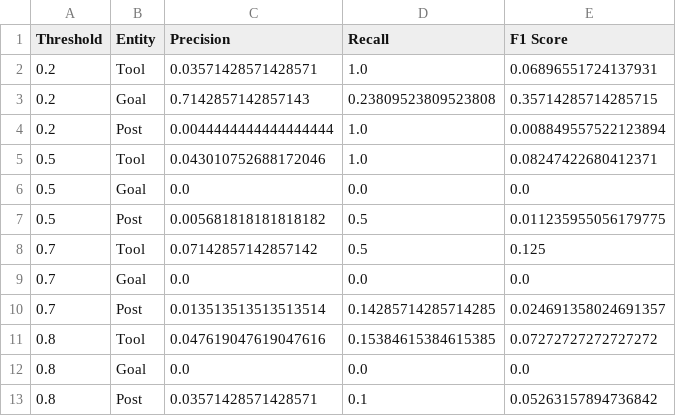
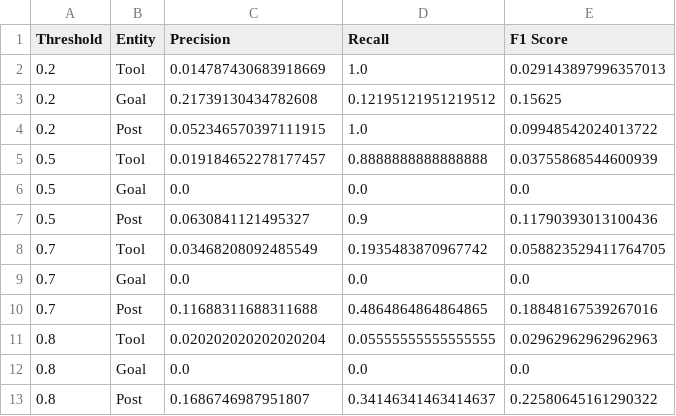
Before and after one commit to noe-starlight/wizzer-readme, a CSV file: results/metrics_flex_search.csv, drawn as a sheet.

```diff
--- a/results/metrics_flex_search.csv
+++ b/results/metrics_flex_search.csv
@@ -1,13 +1,13 @@
 Threshold,Entity,Precision,Recall,F1 Score
-0.2,Tool,0.03571428571428571,1.0,0.06896551724137931
-0.2,Goal,0.7142857142857143,0.23809523809523808,0.35714285714285715
-0.2,Post,0.0044444444444444444,1.0,0.008849557522123894
-0.5,Tool,0.043010752688172046,1.0,0.08247422680412371
+0.2,Tool,0.014787430683918669,1.0,0.029143897996357013
+0.2,Goal,0.21739130434782608,0.12195121951219512,0.15625
+0.2,Post,0.052346570397111915,1.0,0.09948542024013722
+0.5,Tool,0.019184652278177457,0.8888888888888888,0.03755868544600939
 0.5,Goal,0.0,0.0,0.0
-0.5,Post,0.005681818181818182,0.5,0.011235955056179775
-0.7,Tool,0.07142857142857142,0.5,0.125
+0.5,Post,0.0630841121495327,0.9,0.11790393013100436
+0.7,Tool,0.03468208092485549,0.1935483870967742,0.058823529411764705
 0.7,Goal,0.0,0.0,0.0
-0.7,Post,0.013513513513513514,0.14285714285714285,0.024691358024691357
-0.8,Tool,0.047619047619047616,0.15384615384615385,0.07272727272727272
+0.7,Post,0.11688311688311688,0.4864864864864865,0.18848167539267016
+0.8,Tool,0.020202020202020204,0.05555555555555555,0.02962962962962963
 0.8,Goal,0.0,0.0,0.0
-0.8,Post,0.03571428571428571,0.1,0.05263157894736842
+0.8,Post,0.1686746987951807,0.34146341463414637,0.22580645161290322
```
Also changed, not shown: results/accuracy_variation.csv, results/metrics_semantic_search.csv, 13 other files.
